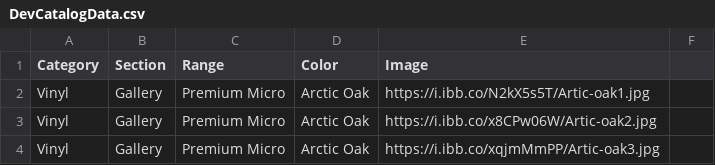
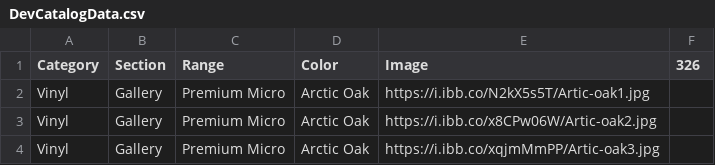
Before and after one commit to littleguy11/AspenAppData, a CSV file: DevCatalogData.csv, drawn as a sheet; only a part is shown; the diff names each change by its address in the sheet, - before the commit and + after, or states it on an @@ line.

Commit message:
Automated sync from Google Sheets

```diff
--- a/DevCatalogData.csv
+++ b/DevCatalogData.csv
-F1: (empty)
+F1: 326
```
